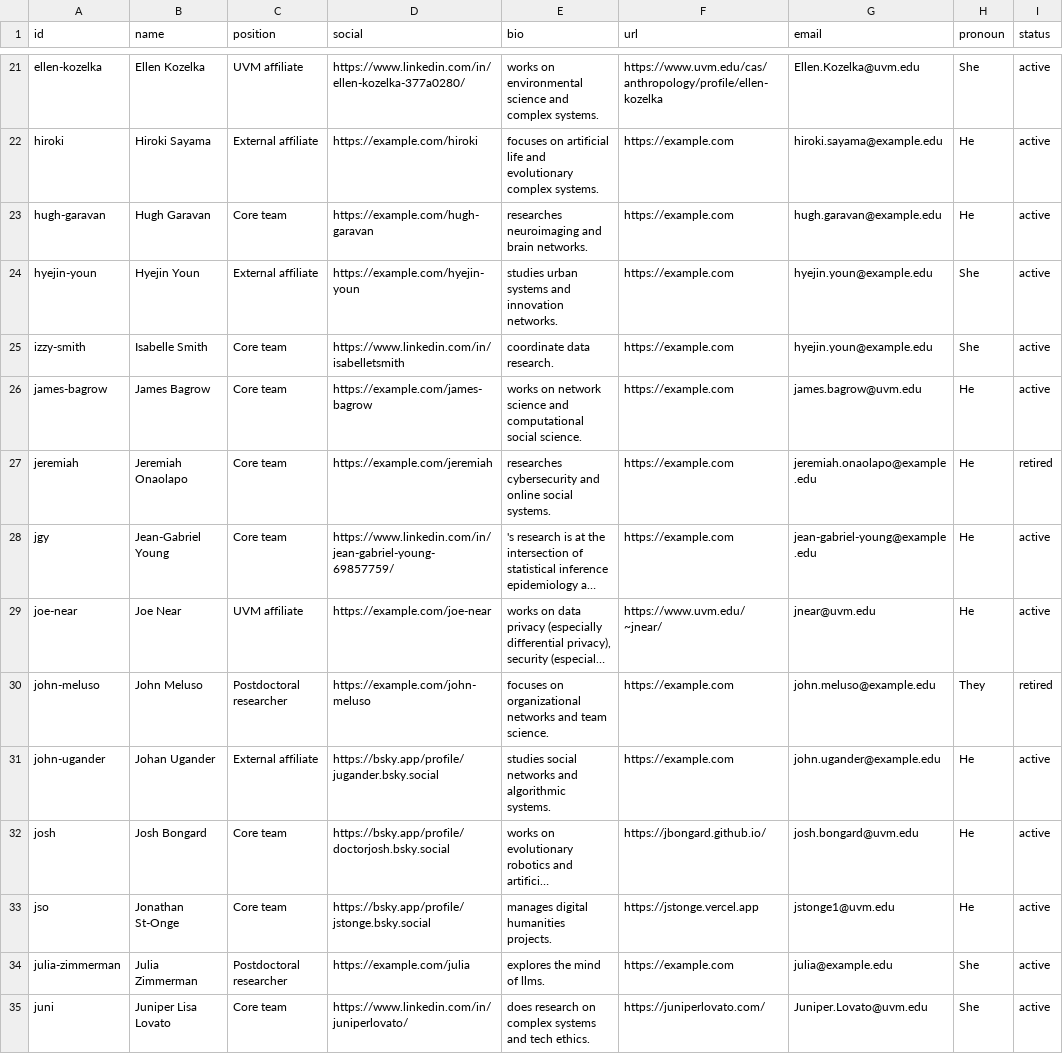
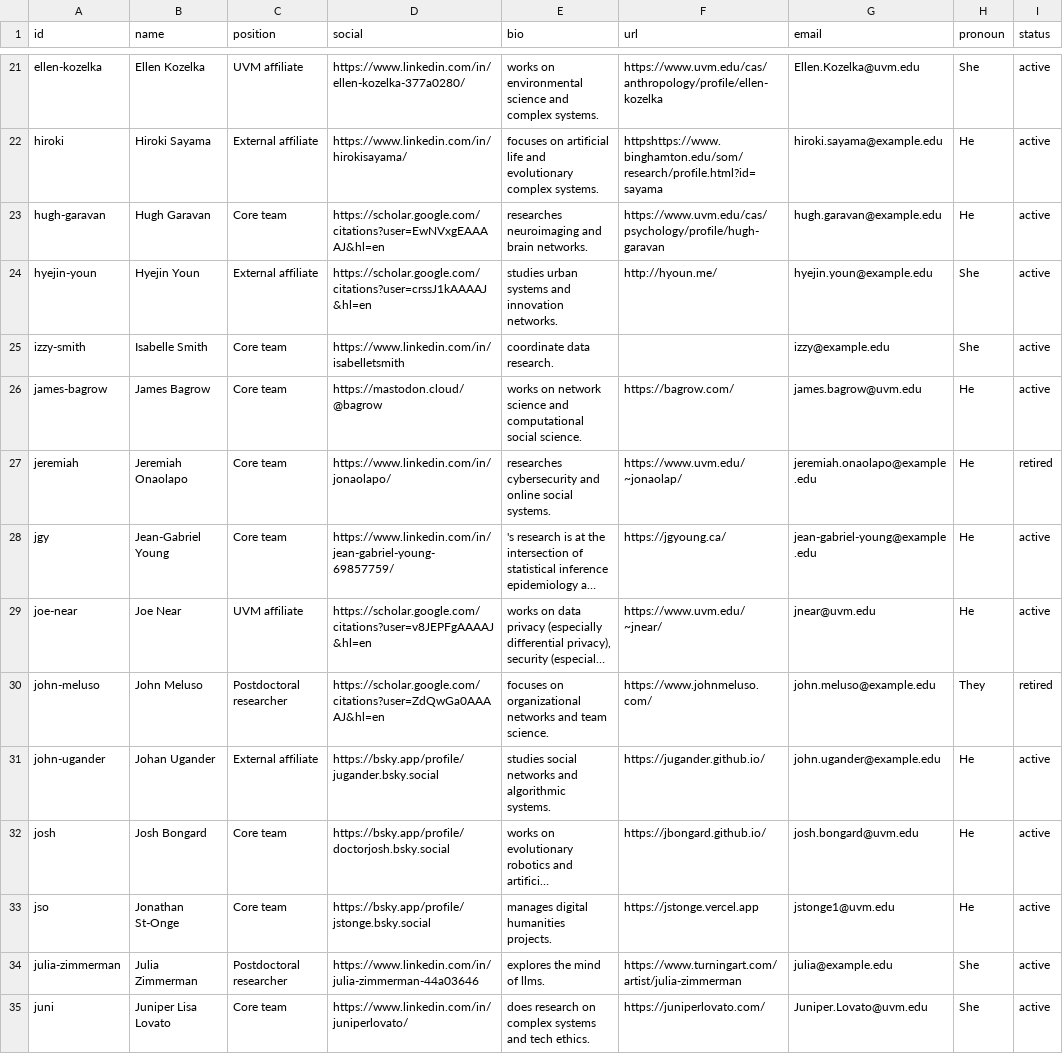
Before and after one commit to Vermont-Complex-Systems/vcsi-website, a CSV file: src/data/members.csv, drawn as a sheet; only a part is shown, gaps mark what is left out; long unchanged cells end in …; the diff covers the shown part only; the diff names each change by its address in the sheet, - before the commit and + after, or states it on an @@ line.

```diff
--- a/src/data/members.csv
+++ b/src/data/members.csv
-D22 (social): https://example.com/hiroki
+D22 (social): https://www.linkedin.com/in/hirokisayama/
-F22 (url): https://example.com
+F22 (url): httpshttps://www.binghamton.edu/som/research/profile.html?id=sayama
-D23 (social): https://example.com/hugh-garavan
+D23 (social): https://scholar.google.com/citations?user=EwNVxgEAAAAJ&hl=en
-F23 (url): https://example.com
+F23 (url): https://www.uvm.edu/cas/psychology/profile/hugh-garavan
-D24 (social): https://example.com/hyejin-youn
+D24 (social): https://scholar.google.com/citations?user=crssJ1kAAAAJ&hl=en
-F24 (url): https://example.com
+F24 (url): http://hyoun.me/
-F25 (url): https://example.com
+F25 (url): (empty)
-G25 (email): hyejin.youn@example.edu
+G25 (email): izzy@example.edu
-D26 (social): https://example.com/james-bagrow
+D26 (social): https://mastodon.cloud/@bagrow
-F26 (url): https://example.com
+F26 (url): https://bagrow.com/
-D27 (social): https://example.com/jeremiah
+D27 (social): https://www.linkedin.com/in/jonaolapo/
-F27 (url): https://example.com
+F27 (url): https://www.uvm.edu/~jonaolap/
-F28 (url): https://example.com
+F28 (url): https://jgyoung.ca/
-D29 (social): https://example.com/joe-near
+D29 (social): https://scholar.google.com/citations?user=v8JEPFgAAAAJ&hl=en
-D30 (social): https://example.com/john-meluso
+D30 (social): https://scholar.google.com/citations?user=ZdQwGa0AAAAJ&hl=en
-F30 (url): https://example.com
+F30 (url): https://www.johnmeluso.com/
-F31 (url): https://example.com
+F31 (url): https://jugander.github.io/
-D34 (social): https://example.com/julia
+D34 (social): https://www.linkedin.com/in/julia-zimmerman-44a03646
-F34 (url): https://example.com
+F34 (url): https://www.turningart.com/artist/julia-zimmerman
```
Also changed, not shown: 71 edited cells elsewhere in this file, src/data/misc.csv, src/data/projects.csv, 13 other files.
